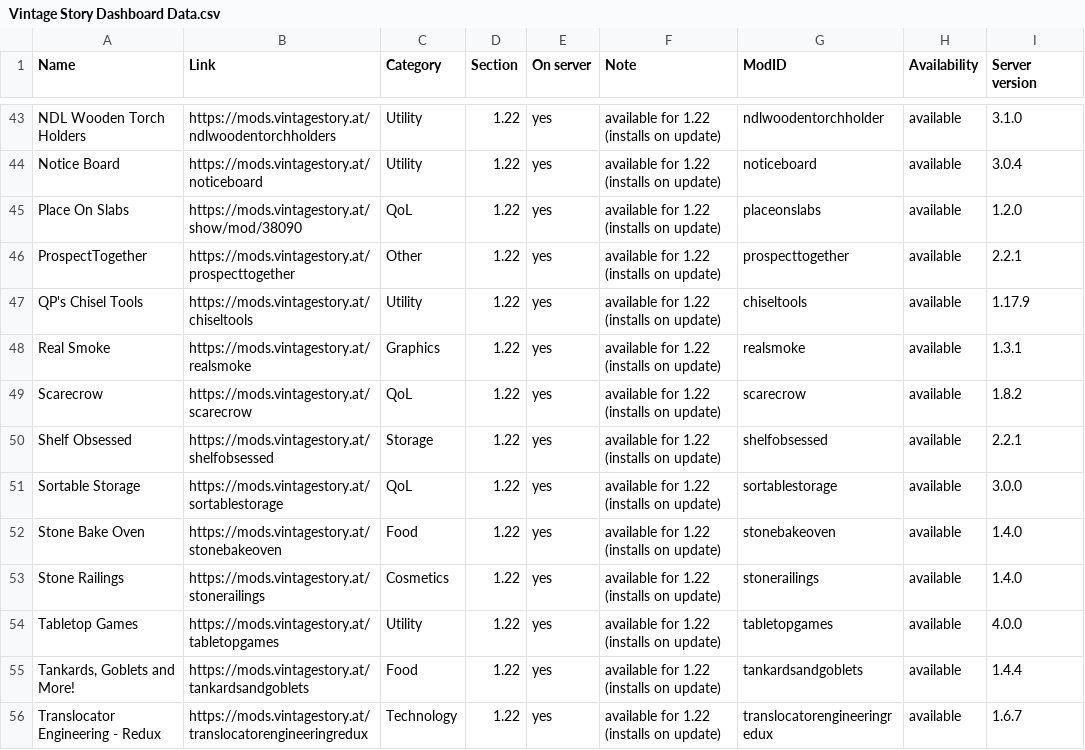
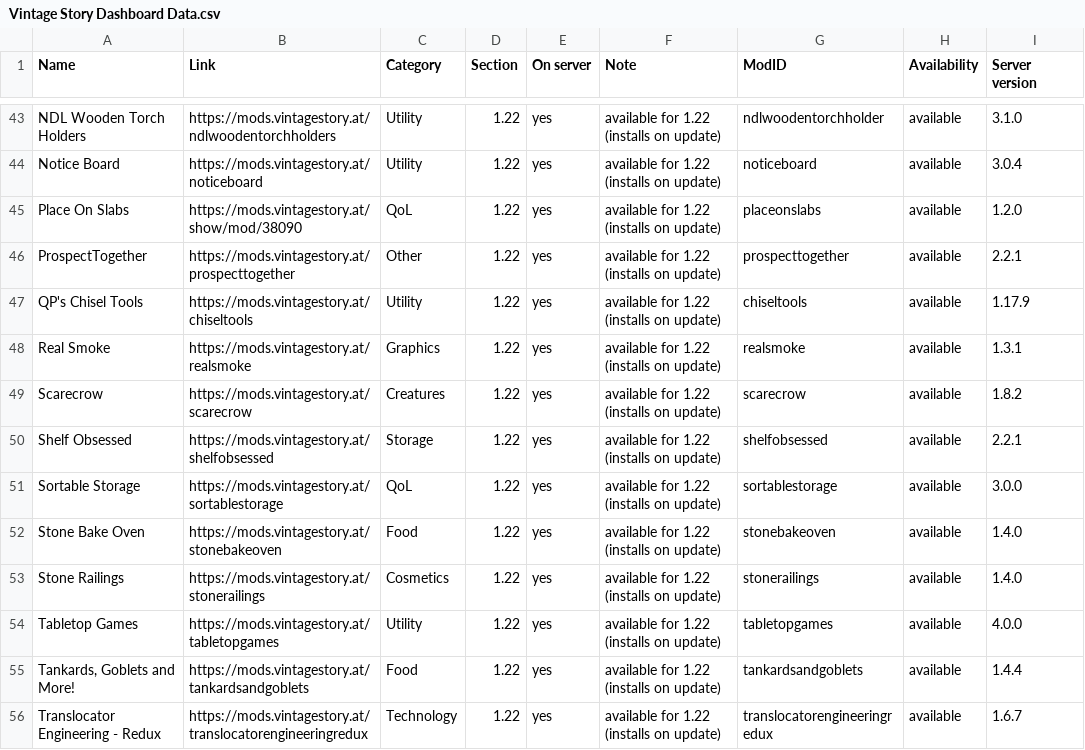
Before and after one commit to ConnyZs/VintageStory, a CSV file: Vintage Story Dashboard Data.csv, drawn as a sheet; only a part is shown, gaps mark what is left out.

```diff
--- a/Vintage Story Dashboard Data.csv
+++ b/Vintage Story Dashboard Data.csv
@@ -48,3 +48,3 @@ QP's Chisel Tools,https://mods.vintagestory.at/chiseltools,Utility,1.22,yes,avai
 Real Smoke,https://mods.vintagestory.at/realsmoke,Graphics,1.22,yes,available for 1.22 (installs on update),realsmoke,available,1.3.1
-Scarecrow,https://mods.vintagestory.at/scarecrow,QoL,1.22,yes,available for 1.22 (installs on update),scarecrow,available,1.8.2
+Scarecrow,https://mods.vintagestory.at/scarecrow,Creatures,1.22,yes,available for 1.22 (installs on update),scarecrow,available,1.8.2
 Shelf Obsessed,https://mods.vintagestory.at/shelfobsessed,Storage,1.22,yes,available for 1.22 (installs on update),shelfobsessed,available,2.2.1
```
Also changed, not shown: 2 other files.
